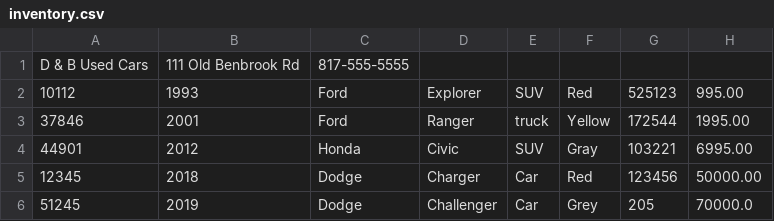
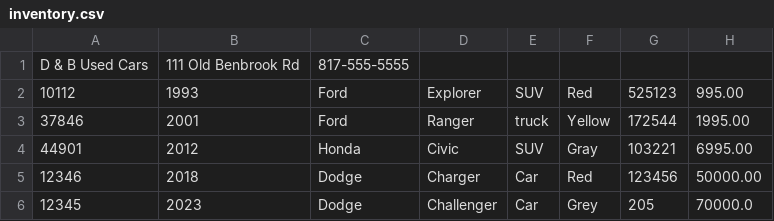
Before and after one commit to mario-gonzalez-h/VehicleWorkshop, a CSV file: src/main/resources/inventory.csv, drawn as a sheet.

```diff
--- a/src/main/resources/inventory.csv
+++ b/src/main/resources/inventory.csv
@@ -4,3 +4,3 @@ D & B Used Cars|111 Old Benbrook Rd|817-555-5555
 44901|2012|Honda|Civic|SUV|Gray|103221|6995.00
-12345|2018|Dodge|Charger|Car|Red|123456|50000.00
-51245|2019|Dodge|Challenger|Car|Grey|205|70000.0
+12346|2018|Dodge|Charger|Car|Red|123456|50000.00
+12345|2023|Dodge|Challenger|Car|Grey|205|70000.0
```
Also changed, not shown: 9 other files.
